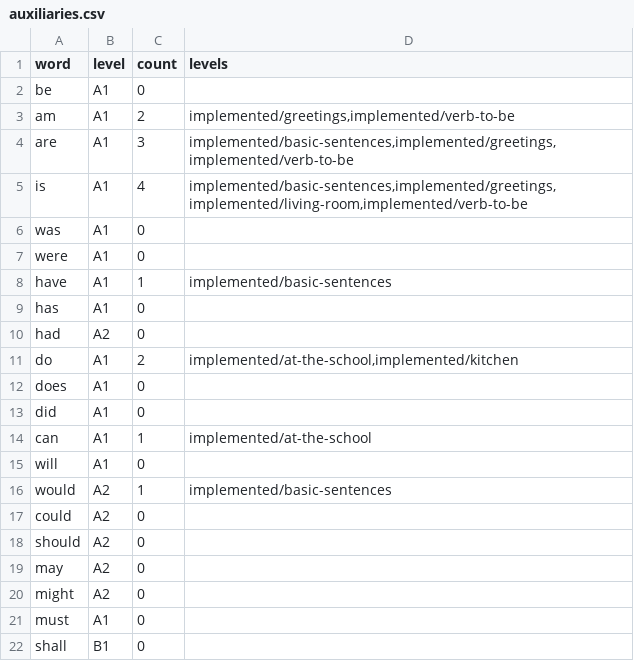
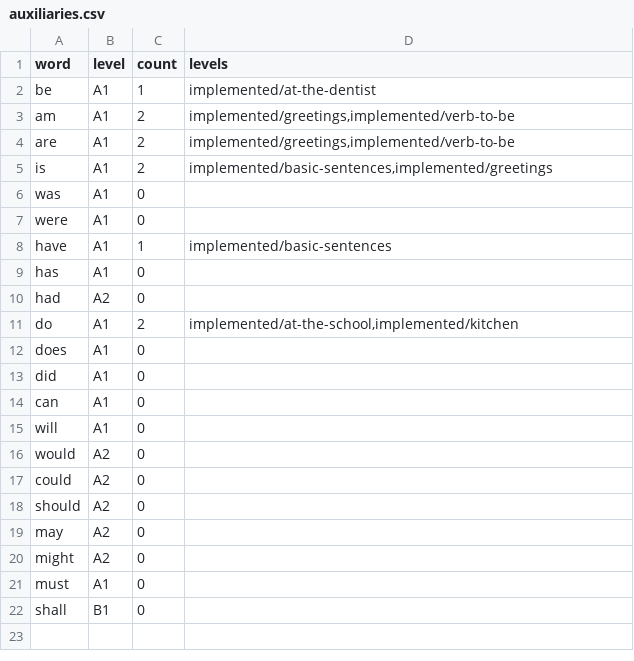
Before and after one commit to it-architecture-notes/EnglishQuizGameCollective, a CSV file: cursor-claude-common/references/final words/auxiliaries.csv, drawn as a sheet.

```diff
--- a/cursor-claude-common/references/final words/auxiliaries.csv
+++ b/cursor-claude-common/references/final words/auxiliaries.csv
@@ -1,6 +1,6 @@
 word,level,count,levels
-be,A1,0,
+be,A1,1,implemented/at-the-dentist
 am,A1,2,"implemented/greetings,implemented/verb-to-be"
-are,A1,3,"implemented/basic-sentences,implemented/greetings,implemented/verb-to-be"
-is,A1,4,"implemented/basic-sentences,implemented/greetings,implemented/living-room,implemented/verb-to-be"
+are,A1,2,"implemented/greetings,implemented/verb-to-be"
+is,A1,2,"implemented/basic-sentences,implemented/greetings"
 was,A1,0,
@@ -13,5 +13,5 @@ does,A1,0,
 did,A1,0,
-can,A1,1,implemented/at-the-school
+can,A1,0,
 will,A1,0,
-would,A2,1,implemented/basic-sentences
+would,A2,0,
 could,A2,0,
```
Also changed, not shown: cursor-claude-common/references/final words/adjectives-300.csv, cursor-claude-common/references/final words/adverbs-150.csv, 43 other files.
